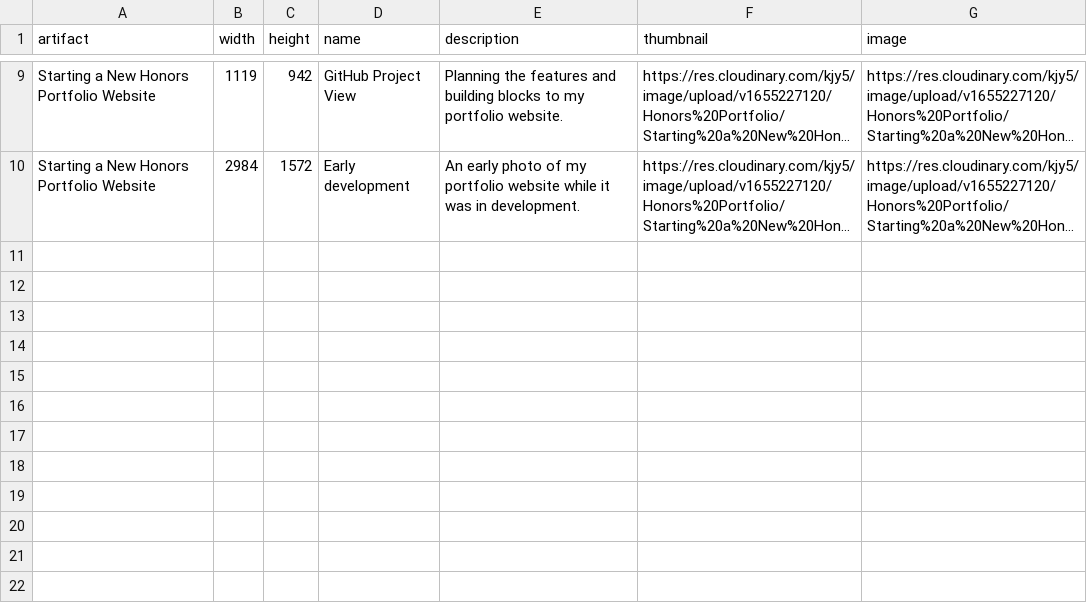
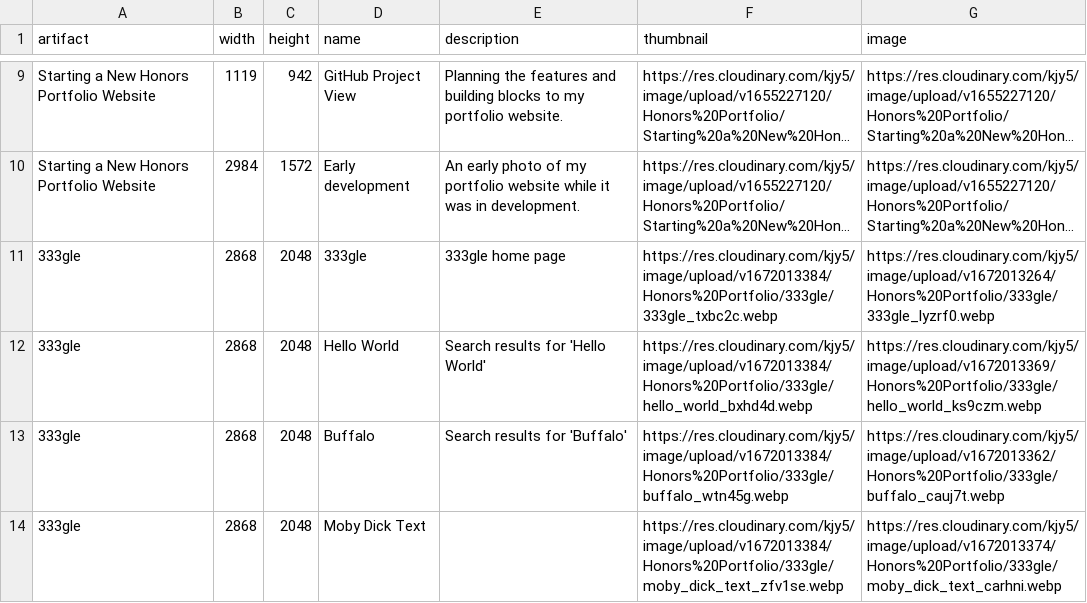
Before and after one commit to kjy5/honors-portfolio, a TSV file: src/assets/images.tsv, drawn as a sheet; only a part is shown, gaps mark what is left out; long unchanged cells end in …; the diff names each change by its address in the sheet, - before the commit and + after, or states it on an @@ line.

Commit message:
Artifact page patches (#122)
* Show error code on 40x page

* Escape HTML

* Add assets for new artifacts, fixed gallery id problem

* Add escaping to images and links

```diff
--- a/src/assets/images.tsv
+++ b/src/assets/images.tsv
+row 11: 333gle | 2868 | 2048 | 333gle | 333gle home page | https://res.cloudinary.com/kjy5/image/upload/v1672013384/Honors%20Portfolio/333gle/333gle_txbc2c.webp | https://res.cloudinary.com/kjy5/image/upload/v1672013264/Honors%20Portfolio/333gle/333gle_lyzrf0.webp
+row 12: 333gle | 2868 | 2048 | Hello World | Search results for 'Hello World' | https://res.cloudinary.com/kjy5/image/upload/v1672013384/Honors%20Portfolio/333gle/hello_world_bxhd4d.webp | https://res.cloudinary.com/kjy5/image/upload/v1672013369/Honors%20Portfolio/333gle/hello_world_ks9czm.webp
+row 13: 333gle | 2868 | 2048 | Buffalo | Search results for 'Buffalo' | https://res.cloudinary.com/kjy5/image/upload/v1672013384/Honors%20Portfolio/333gle/buffalo_wtn45g.webp | https://res.cloudinary.com/kjy5/image/upload/v1672013362/Honors%20Portfolio/333gle/buffalo_cauj7t.webp
+row 14: 333gle | 2868 | 2048 | Moby Dick Text |  | https://res.cloudinary.com/kjy5/image/upload/v1672013384/Honors%20Portfolio/333gle/moby_dick_text_zfv1se.webp | https://res.cloudinary.com/kjy5/image/upload/v1672013374/Honors%20Portfolio/333gle/moby_dick_text_carhni.webp
```
Also changed, not shown: src/assets/artifacts.tsv, src/assets/embeds.tsv, 4 other files.
